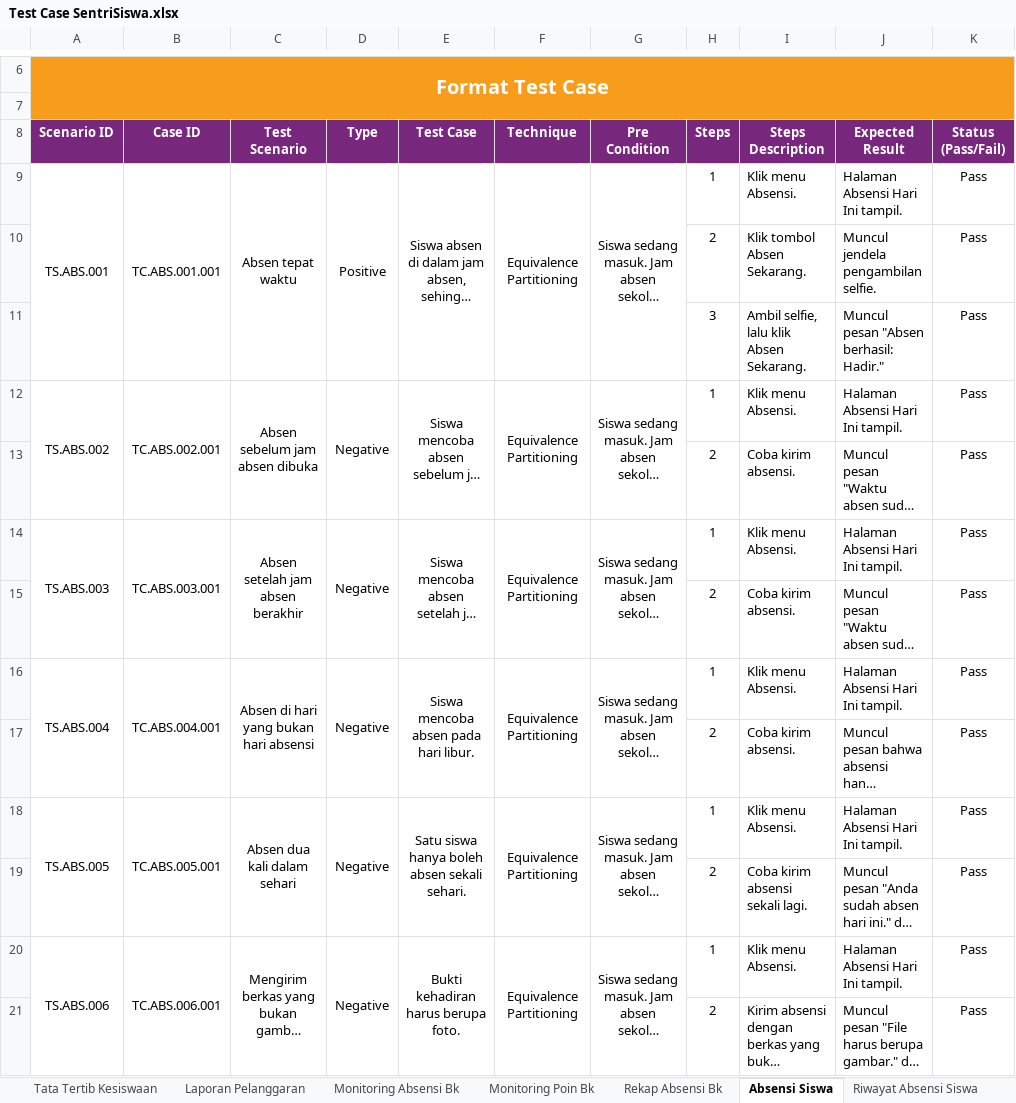
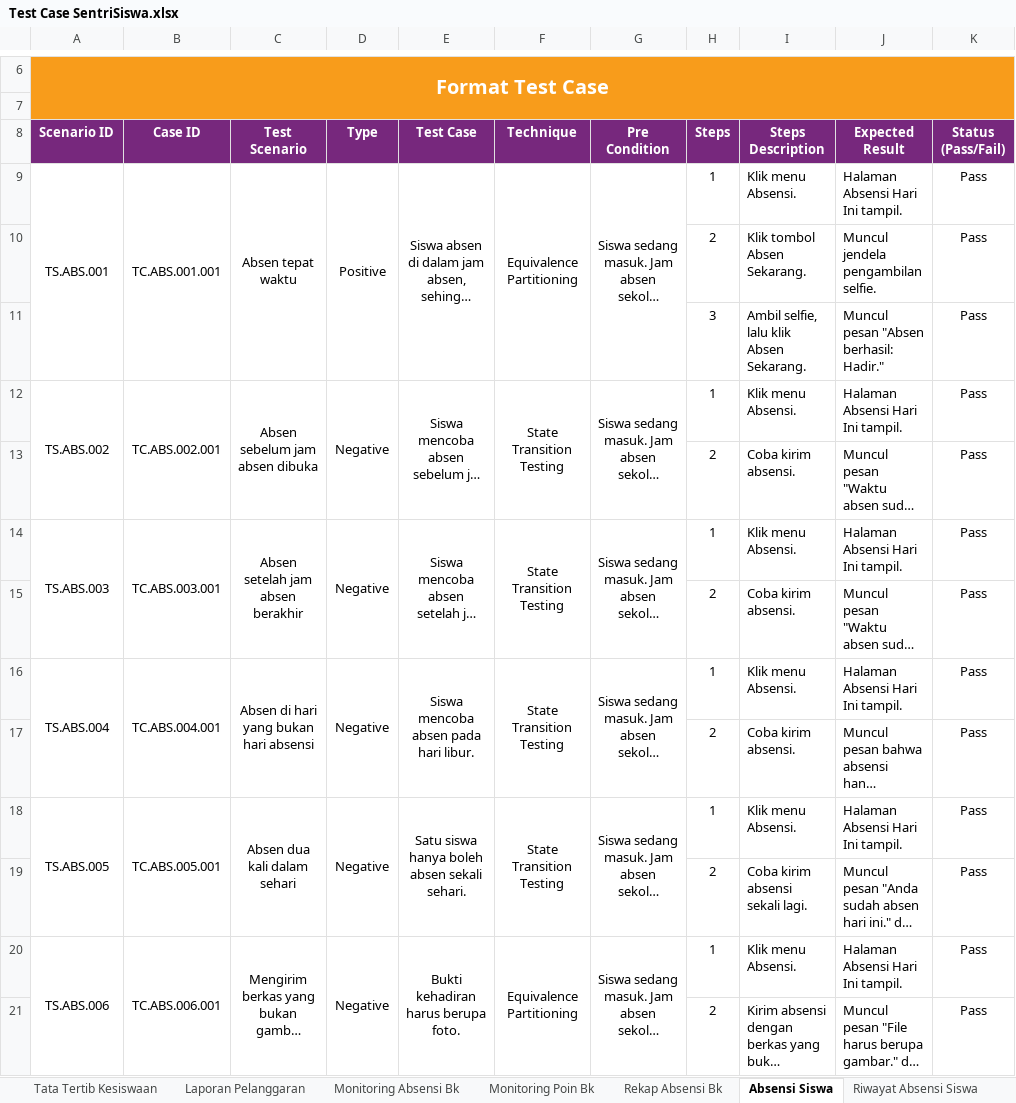
Before and after one commit to mfachriridha/sentriSiswa, an Excel workbook: docs/test_case/Test Case SentriSiswa.xlsx, sheet Absensi Siswa, drawn as a sheet; only a part is shown, gaps mark what is left out; long unchanged cells end in …; values as stored, in another font and other column widths than the file's, no borders; the diff covers the shown part only; the diff names each change by its address in the sheet, - before the commit and + after, or states it on an @@ line.

```diff
--- a/docs/test_case/Test Case SentriSiswa.xlsx (sheet Absensi Siswa)
+++ b/docs/test_case/Test Case SentriSiswa.xlsx (sheet Absensi Siswa)
-F12 (Technique): Equivalence Partitioning
+F12 (Technique): State Transition Testing
-F14 (Technique): Equivalence Partitioning
+F14 (Technique): State Transition Testing
-F16 (Technique): Equivalence Partitioning
+F16 (Technique): State Transition Testing
-F18 (Technique): Equivalence Partitioning
+F18 (Technique): State Transition Testing
```
Also changed, not shown: 5 added rows and 5 edited cells elsewhere in this sheet, sheet Persetujuan Poin, sheet Register, sheet Login, sheet Jenis Pelanggaran, sheet Tata Tertib Kesiswaan, sheet Monitor Absensi, 24 more sheets, other sheet tabs, 2 other files.
